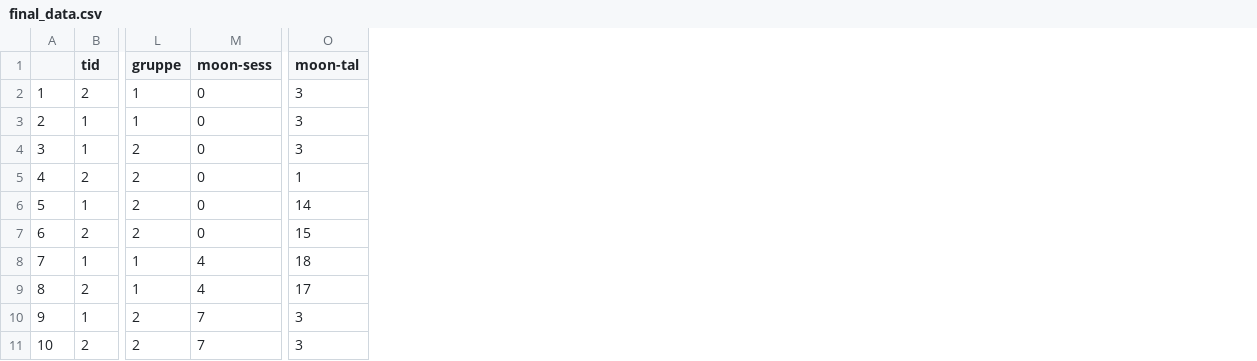
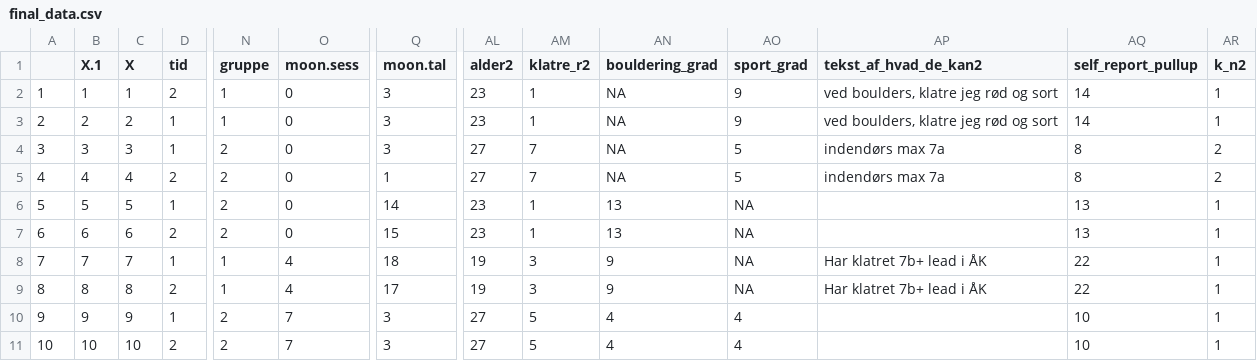
Before and after one commit to JesperFischer/Creatine-study, a CSV file: final_data.csv, drawn as a sheet; only a part is shown, gaps mark what is left out; addresses are those after the commit; the diff names each change by its address in the sheet, - before the commit and + after, or states it on an @@ line.

```diff
--- a/final_data.csv
+++ b/final_data.csv
+column B (X.1), rows 2-11: 1 | 2 | 3 | 4 | 5 | 6 | 7 | 8 | 9 | 10
+column C (X), rows 2-11: 1 | 2 | 3 | 4 | 5 | 6 | 7 | 8 | 9 | 10
+column AL (alder2), rows 2-11: 23 | 23 | 27 | 27 | 23 | 23 | 19 | 19 | 27 | 27
+column AM (klatre_r2), rows 2-11: 1 | 1 | 7 | 7 | 1 | 1 | 3 | 3 | 5 | 5
+column AN (bouldering_grad), rows 2-11: NA | NA | NA | NA | 13 | 13 | 9 | 9 | 4 | 4
+column AO (sport_grad), rows 2-11: 9 | 9 | 5 | 5 | NA | NA | NA | NA | 4 | 4
+column AP (tekst_af_hvad_de_kan2), rows 2-9: ved boulders, klatre jeg rød og sort | ved boulders, klatre jeg rød og sort | indendørs max 7a | indendørs max 7a |  |  | Har klatret 7b+ lead i ÅK | Har klatret 7b+ lead i ÅK
+column AQ (self_report_pullup), rows 2-11: 14 | 14 | 8 | 8 | 13 | 13 | 22 | 22 | 10 | 10
+column AR (k_n2), rows 2-11: 1 | 1 | 2 | 2 | 1 | 1 | 1 | 1 | 1 | 1
-O1: moon-sess
+O1: moon.sess
-Q1: moon-tal
+Q1: moon.tal
```
Also changed, not shown: 2 other files.
